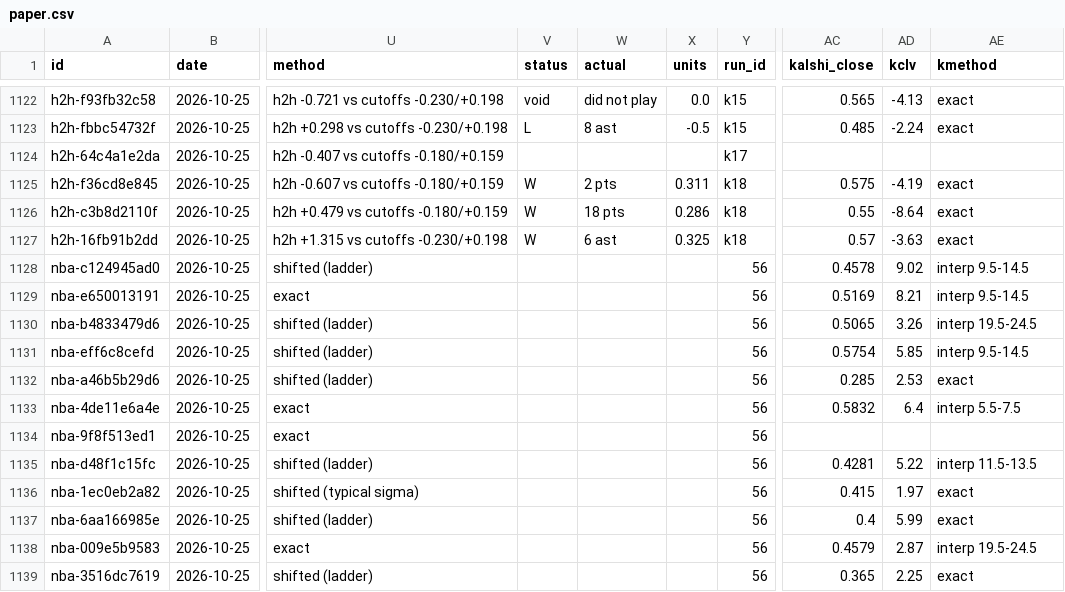
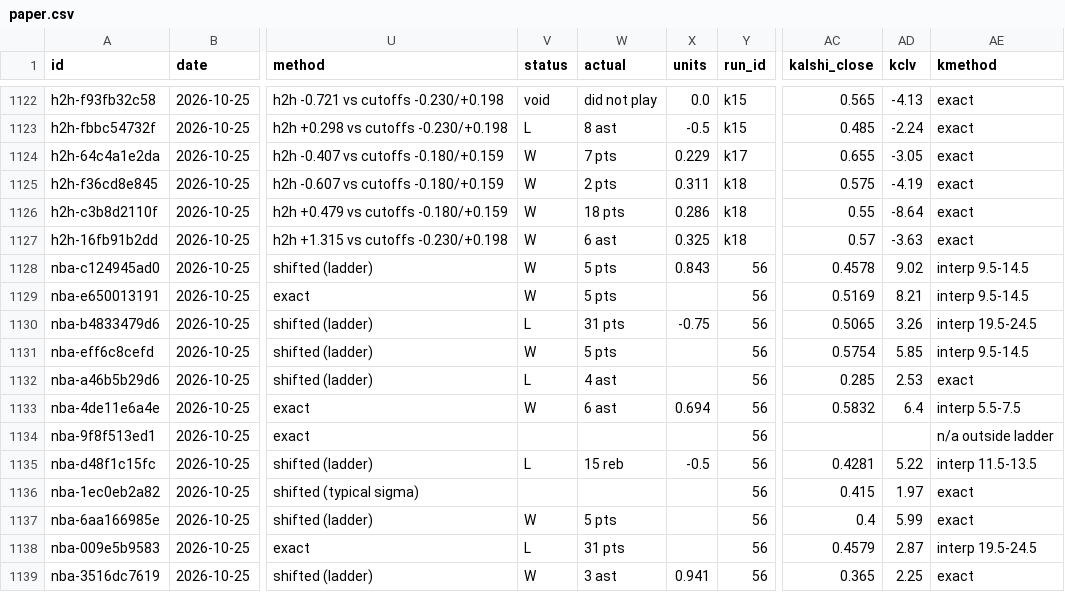
Before and after one commit to grahambirch99/closing-line-club, a CSV file: data/nba/paper.csv, drawn as a sheet; only a part is shown, gaps mark what is left out; the diff covers the shown part only; the diff names each change by its address in the sheet, - before the commit and + after, or states it on an @@ line.

Commit message:
nba paper graded 2026-10-26T04:11Z

```diff
--- a/data/nba/paper.csv
+++ b/data/nba/paper.csv
-V1124 (status): (empty)
+V1124 (status): W
-W1124 (actual): (empty)
+W1124 (actual): 7 pts
-X1124 (units): (empty)
+X1124 (units): 0.229
-AC1124 (kalshi_close): (empty)
+AC1124 (kalshi_close): 0.655
-AD1124 (kclv): (empty)
+AD1124 (kclv): -3.05
-AE1124 (kmethod): (empty)
+AE1124 (kmethod): exact
-V1128:V1129 (status): (empty)
+V1128:V1129 (status): W
-W1128:W1129 (actual): (empty)
+W1128:W1129 (actual): 5 pts
-X1128 (units): (empty)
+X1128 (units): 0.843
-V1130 (status): (empty)
+V1130 (status): L
-W1130 (actual): (empty)
+W1130 (actual): 31 pts
-X1130 (units): (empty)
+X1130 (units): -0.75
-V1131 (status): (empty)
+V1131 (status): W
-W1131 (actual): (empty)
+W1131 (actual): 5 pts
-V1132 (status): (empty)
+V1132 (status): L
-W1132 (actual): (empty)
+W1132 (actual): 4 ast
-V1133 (status): (empty)
+V1133 (status): W
-W1133 (actual): (empty)
+W1133 (actual): 6 ast
-X1133 (units): (empty)
+X1133 (units): 0.694
-AE1134 (kmethod): (empty)
+AE1134 (kmethod): n/a outside ladder
-V1135 (status): (empty)
+V1135 (status): L
-W1135 (actual): (empty)
+W1135 (actual): 15 reb
-X1135 (units): (empty)
+X1135 (units): -0.5
-V1137 (status): (empty)
+V1137 (status): W
-W1137 (actual): (empty)
+W1137 (actual): 5 pts
-V1138 (status): (empty)
+V1138 (status): L
-W1138 (actual): (empty)
+W1138 (actual): 31 pts
-V1139 (status): (empty)
+V1139 (status): W
-W1139 (actual): (empty)
+W1139 (actual): 3 ast
-X1139 (units): (empty)
+X1139 (units): 0.941
```
Also changed, not shown: 142 edited cells elsewhere in this file, 1 other file.
